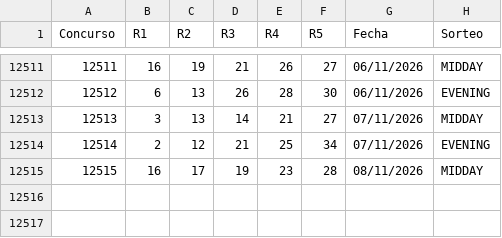
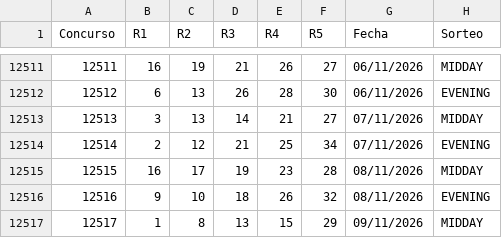
Before and after one commit to vrr6903-dotcom/florida-fantasy5, a CSV file: historial.csv, drawn as a sheet; only a part is shown, gaps mark what is left out.

```diff
--- a/historial.csv
+++ b/historial.csv
@@ -12515 +12515,3 @@ Concurso,R1,R2,R3,R4,R5,Fecha,Sorteo
 12515,16,17,19,23,28,08/11/2026,MIDDAY
+12516,9,10,18,26,32,08/11/2026,EVENING
+12517,1,8,13,15,29,09/11/2026,MIDDAY
```
Also changed, not shown: 7 other files.
